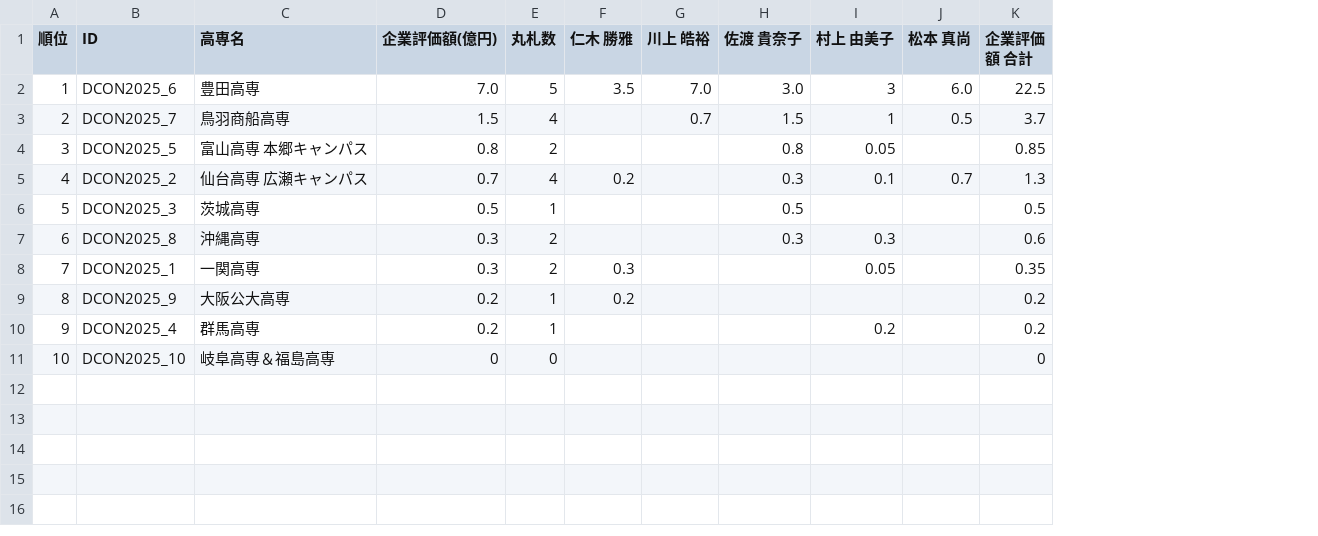
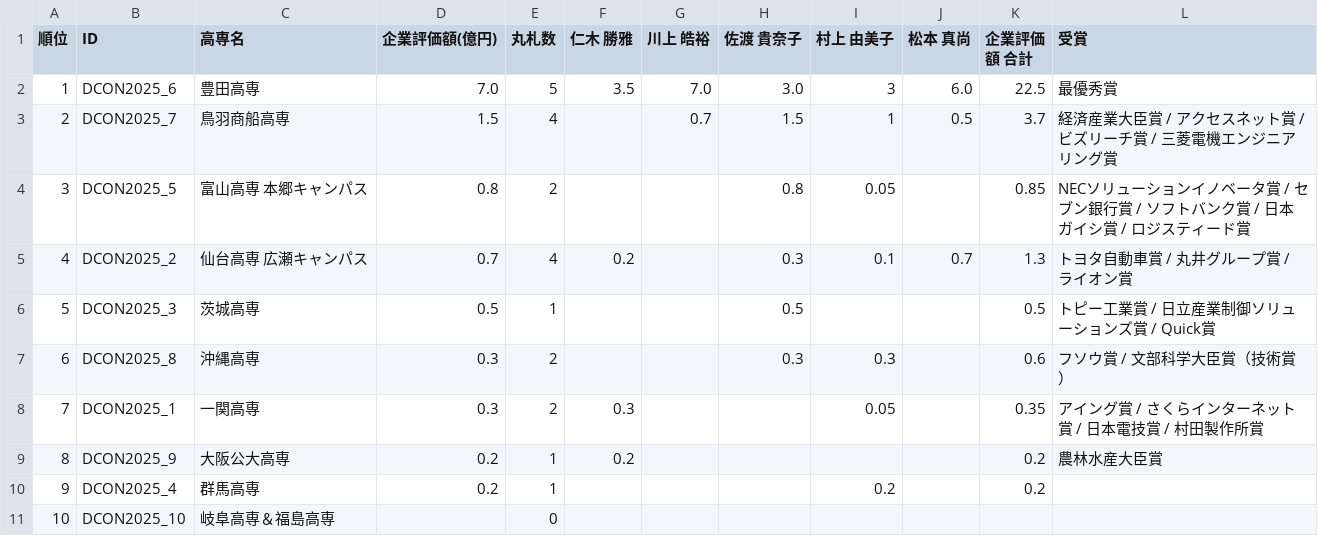
Before and after one commit to codeforkosen/dcon-opendata, a CSV file: data/2025/result.csv, drawn as a sheet; the diff names each change by its address in the sheet, - before the commit and + after, or states it on an @@ line.

Commit message:
added prize

```diff
--- a/data/2025/result.csv
+++ b/data/2025/result.csv
+column L (受賞), rows 2-9: 最優秀賞 | 経済産業大臣賞 / アクセスネット賞 / ビズリーチ賞 / 三菱電機エンジニアリング賞 | NECソリューションイノベータ賞 / セブン銀行賞 / ソフトバンク賞 / 日本ガイシ賞 / ロジスティード賞 | トヨタ自動車賞 / 丸井グループ賞 / ライオン賞 | トピー工業賞 / 日立産業制御ソリューションズ賞 / Quick賞 | フソウ賞 / 文部科学大臣賞（技術賞） | アイング賞 / さくらインターネット賞 / 日本電技賞 / 村田製作所賞 | 農林水産大臣賞
-D11 (企業評価額(億円)): 0
+D11 (企業評価額(億円)): (empty)
-K11 (企業評価額 合計): 0
+K11 (企業評価額 合計): (empty)
```
